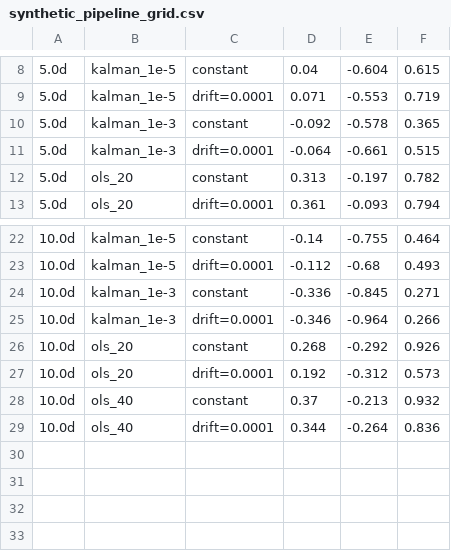
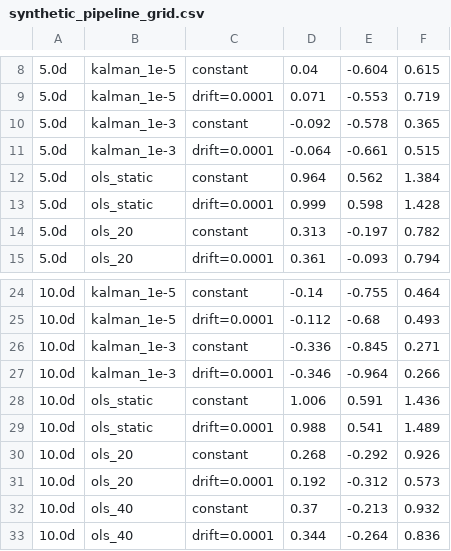
Before and after one commit to abhibm9602-cyber/StatArbEngine, a CSV file: synthetic_pipeline_grid.csv, drawn as a sheet; only a part is shown, gaps mark what is left out; the diff names each change by its address in the sheet, - before the commit and + after, or states it on an @@ line.

Commit message:
Add full-pipeline synthetic test and static OLS baseline to causally demonstrate Kalman absorption. Add OOS diagnostic tests for variance ratio and stability. Correct fixed-window OLS comparison parameters.

```diff
--- a/synthetic_pipeline_grid.csv
+++ b/synthetic_pipeline_grid.csv
+row 12: 5.0d | ols_static | constant | 0.964 | 0.562 | 1.384
+row 13: 5.0d | ols_static | drift=0.0001 | 0.999 | 0.598 | 1.428
+row 28: 10.0d | ols_static | constant | 1.006 | 0.591 | 1.436
+row 29: 10.0d | ols_static | drift=0.0001 | 0.988 | 0.541 | 1.489
```
Also changed, not shown: fixed_window_full.csv, 7 other files.
